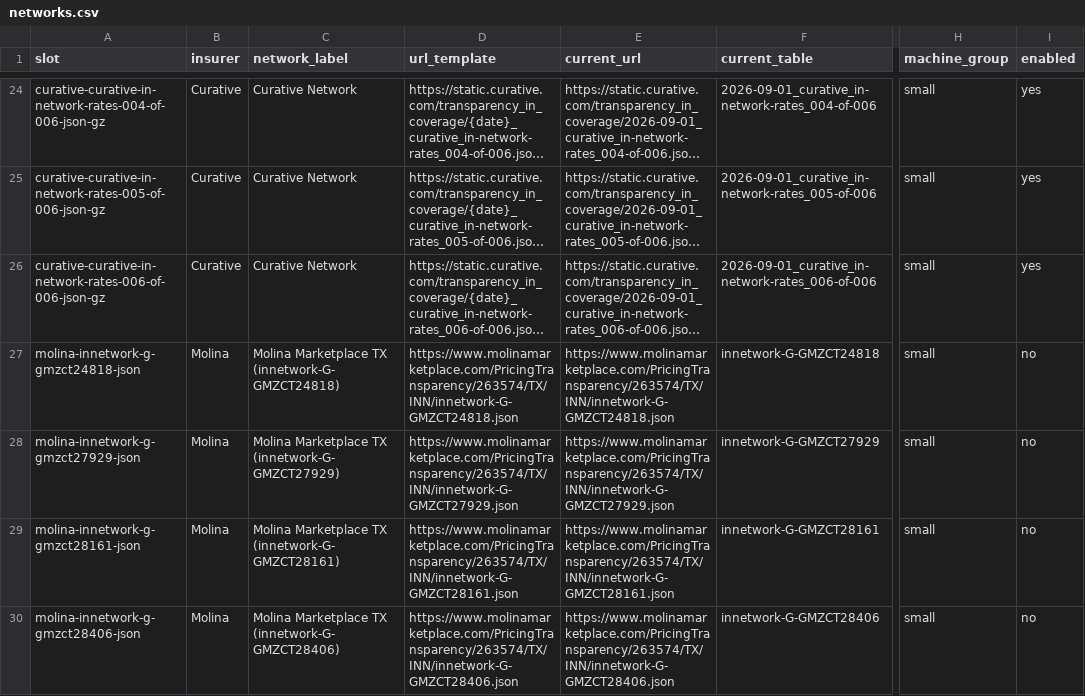
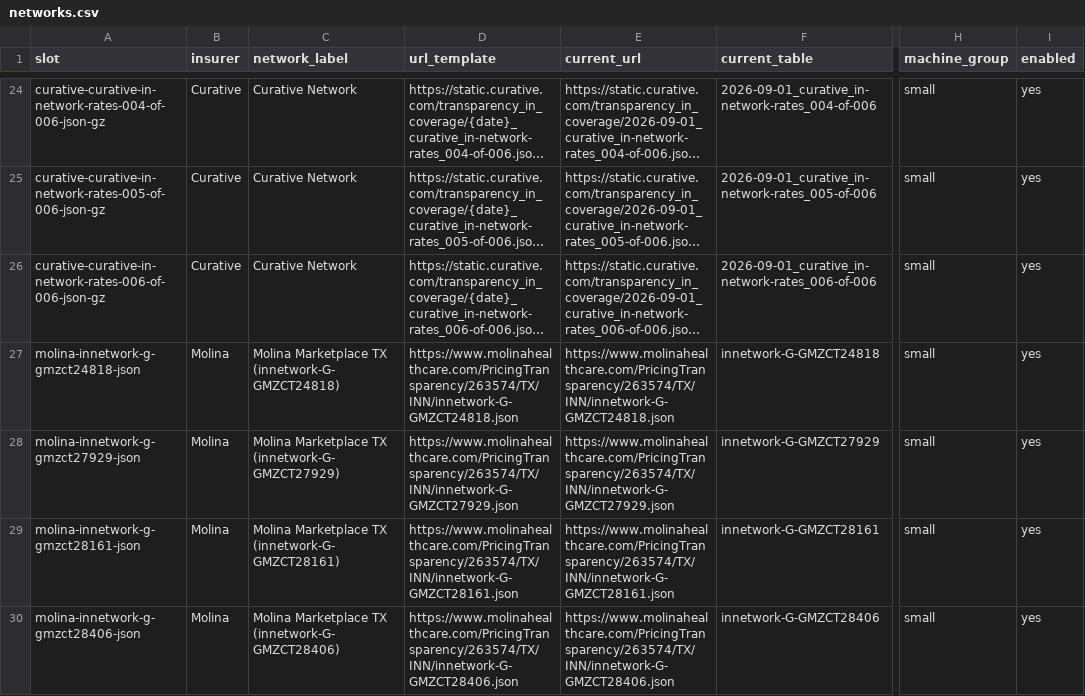
Before and after one commit to betsyflickinger-max/files.healthcare_price-files-bot, a CSV file: insurers/networks.csv, drawn as a sheet; only a part is shown, gaps mark what is left out; long unchanged cells end in …; the diff covers the shown part only; the diff names each change by its address in the sheet, - before the commit and + after, or states it on an @@ line.

```diff
--- a/insurers/networks.csv
+++ b/insurers/networks.csv
-D27 (url_template): https://www.molinamarketplace.com/PricingTransparency/263574/TX/INN/innetwork-G-GMZCT24818.json
+D27 (url_template): https://www.molinahealthcare.com/PricingTransparency/263574/TX/INN/innetwork-G-GMZCT24818.json
-E27 (current_url): https://www.molinamarketplace.com/PricingTransparency/263574/TX/INN/innetwork-G-GMZCT24818.json
+E27 (current_url): https://www.molinahealthcare.com/PricingTransparency/263574/TX/INN/innetwork-G-GMZCT24818.json
-I27:I30 (enabled): no
+I27:I30 (enabled): yes
-D28 (url_template): https://www.molinamarketplace.com/PricingTransparency/263574/TX/INN/innetwork-G-GMZCT27929.json
+D28 (url_template): https://www.molinahealthcare.com/PricingTransparency/263574/TX/INN/innetwork-G-GMZCT27929.json
-E28 (current_url): https://www.molinamarketplace.com/PricingTransparency/263574/TX/INN/innetwork-G-GMZCT27929.json
+E28 (current_url): https://www.molinahealthcare.com/PricingTransparency/263574/TX/INN/innetwork-G-GMZCT27929.json
-D29 (url_template): https://www.molinamarketplace.com/PricingTransparency/263574/TX/INN/innetwork-G-GMZCT28161.json
+D29 (url_template): https://www.molinahealthcare.com/PricingTransparency/263574/TX/INN/innetwork-G-GMZCT28161.json
-E29 (current_url): https://www.molinamarketplace.com/PricingTransparency/263574/TX/INN/innetwork-G-GMZCT28161.json
+E29 (current_url): https://www.molinahealthcare.com/PricingTransparency/263574/TX/INN/innetwork-G-GMZCT28161.json
-D30 (url_template): https://www.molinamarketplace.com/PricingTransparency/263574/TX/INN/innetwork-G-GMZCT28406.json
+D30 (url_template): https://www.molinahealthcare.com/PricingTransparency/263574/TX/INN/innetwork-G-GMZCT28406.json
-E30 (current_url): https://www.molinamarketplace.com/PricingTransparency/263574/TX/INN/innetwork-G-GMZCT28406.json
+E30 (current_url): https://www.molinahealthcare.com/PricingTransparency/263574/TX/INN/innetwork-G-GMZCT28406.json
```
Also changed, not shown: 129 edited cells elsewhere in this file, 3 other files.
